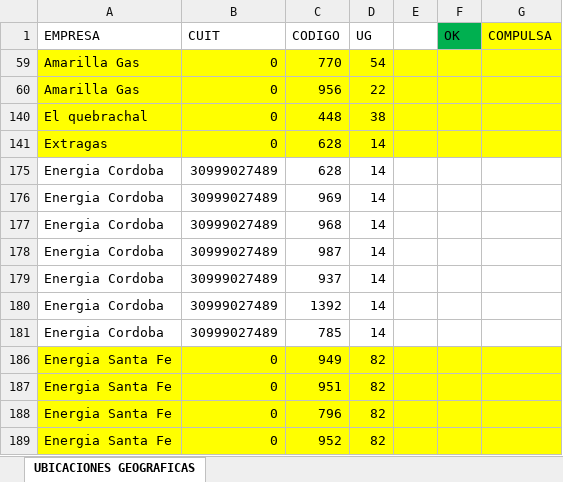
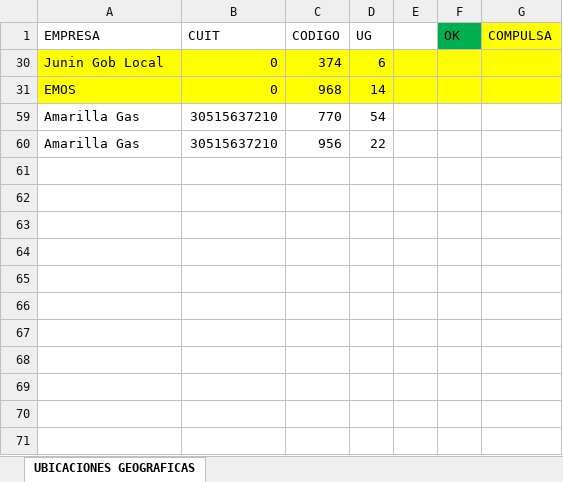
Before and after one commit to Ozhammar/Programa-Servicios-Basicos, an Excel workbook: Control de Facturas/Assets/Plantillas/UBICACIONES GEOGRAFICAS POR DEPENDENCIA Y EMPRESA.xlsx, sheet UBICACIONES GEOGRAFICAS, drawn as a sheet; values as stored, in another font and other column widths than the file's, no borders; removed rows and columns are numbered as before the commit, all else as after; the diff names each change by its address in the sheet, - before the commit and + after, or states it on an @@ line.

Commit message:
IMPLEMENTACION DE LOGICA DE PROCESAMIENTO DE LA EMPRESA ABSA

```diff
--- a/Control de Facturas/Assets/Plantillas/UBICACIONES GEOGRAFICAS POR DEPENDENCIA Y EMPRESA.xlsx (sheet UBICACIONES GEOGRAFICAS)
+++ b/Control de Facturas/Assets/Plantillas/UBICACIONES GEOGRAFICAS POR DEPENDENCIA Y EMPRESA.xlsx (sheet UBICACIONES GEOGRAFICAS)
@@ row 30 unhidden: Junin Gob Local | 0 | 374 | 6 @@
@@ row 31 unhidden: EMOS | 0 | 968 | 14 @@
-A59:G60 fill: #FFFF00
+A59:G60 fill: none
-B59:B60 (CUIT): 0
+B59:B60 (CUIT): 30515637210
-row 140: El quebrachal | 0 | 448 | 38
-row 141: Extragas | 0 | 628 | 14
@@ row 175 hidden: Energia Cordoba | 30999027489 | 628 | 14 @@
@@ row 176 hidden: Energia Cordoba | 30999027489 | 969 | 14 @@
@@ row 177 hidden: Energia Cordoba | 30999027489 | 968 | 14 @@
@@ row 178 hidden: Energia Cordoba | 30999027489 | 987 | 14 @@
@@ row 179 hidden: Energia Cordoba | 30999027489 | 937 | 14 @@
@@ row 180 hidden: Energia Cordoba | 30999027489 | 1392 | 14 @@
@@ row 181 hidden: Energia Cordoba | 30999027489 | 785 | 14 @@
-row 186: Energia Santa Fe | 0 | 949 | 82
-row 187: Energia Santa Fe | 0 | 951 | 82
-row 188: Energia Santa Fe | 0 | 796 | 82
-row 189: Energia Santa Fe | 0 | 952 | 82
```
Also changed, not shown: hidden cells, Control de Facturas/Assets/Plantillas/BENEFICIARIOS AGUA, GAS Y LUZ.xlsx, 4 other files.
